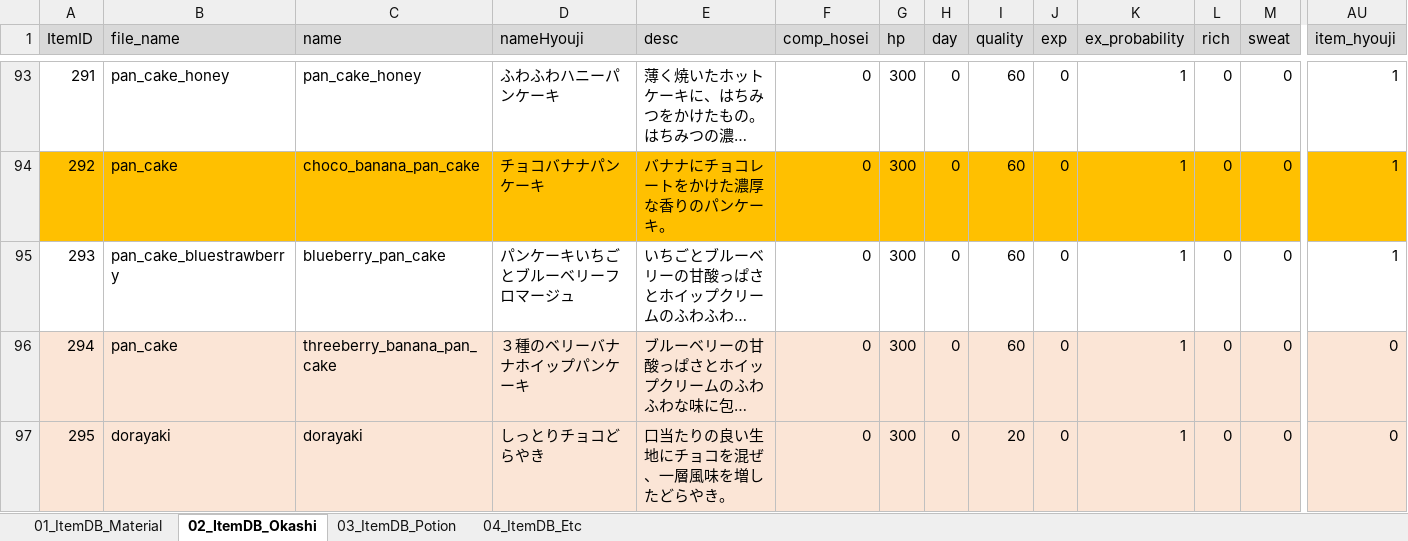
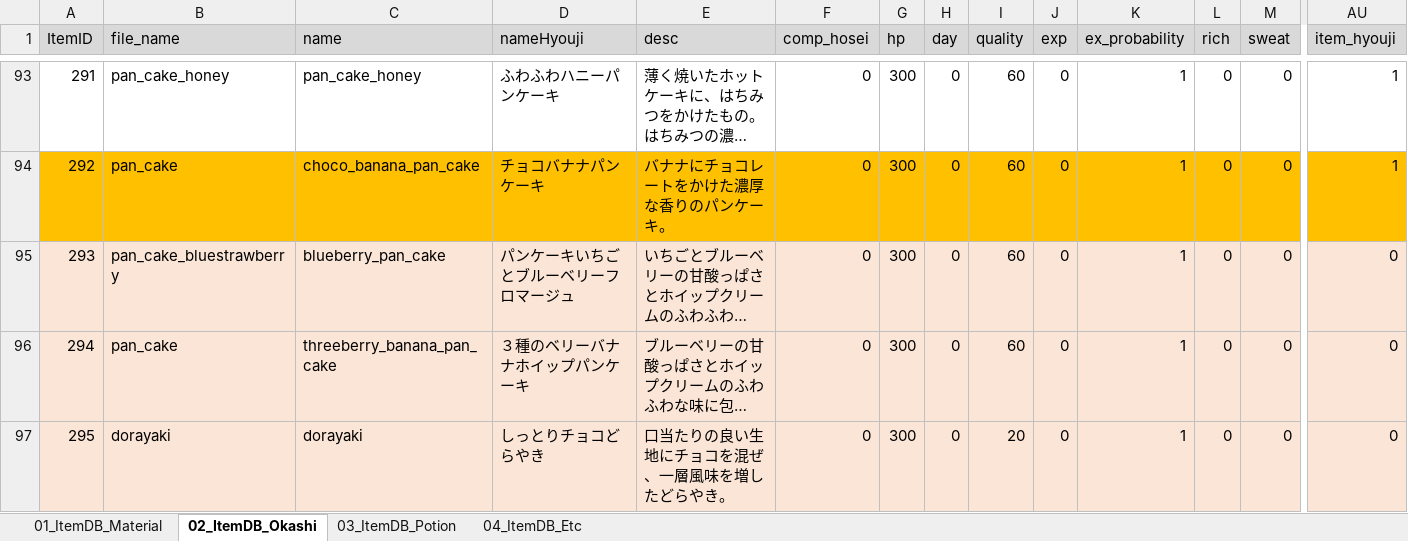
Before and after one commit to matoarita/Okashi_Atlier2, an Excel workbook: Assets/Excel_Data/Entity_ItemDataBase.xlsx, sheet 02_ItemDB_Okashi, drawn as a sheet; only a part is shown, gaps mark what is left out; long unchanged cells end in …; values as stored, in another font and other column widths than the file's, no borders; the diff covers the shown part only; the diff names each change by its address in the sheet, - before the commit and + after, or states it on an @@ line.

```diff
--- a/Assets/Excel_Data/Entity_ItemDataBase.xlsx (sheet 02_ItemDB_Okashi)
+++ b/Assets/Excel_Data/Entity_ItemDataBase.xlsx (sheet 02_ItemDB_Okashi)
-A95:AU95 fill: none
+A95:AU95 fill: #FBE5D6
-AU95 (item_hyouji): 1
+AU95 (item_hyouji): 0
```
Also changed, not shown: cell formats elsewhere in this sheet, Assets/Excel_Data/Entity_compoItemDataBase.xlsx, 23 other files.
